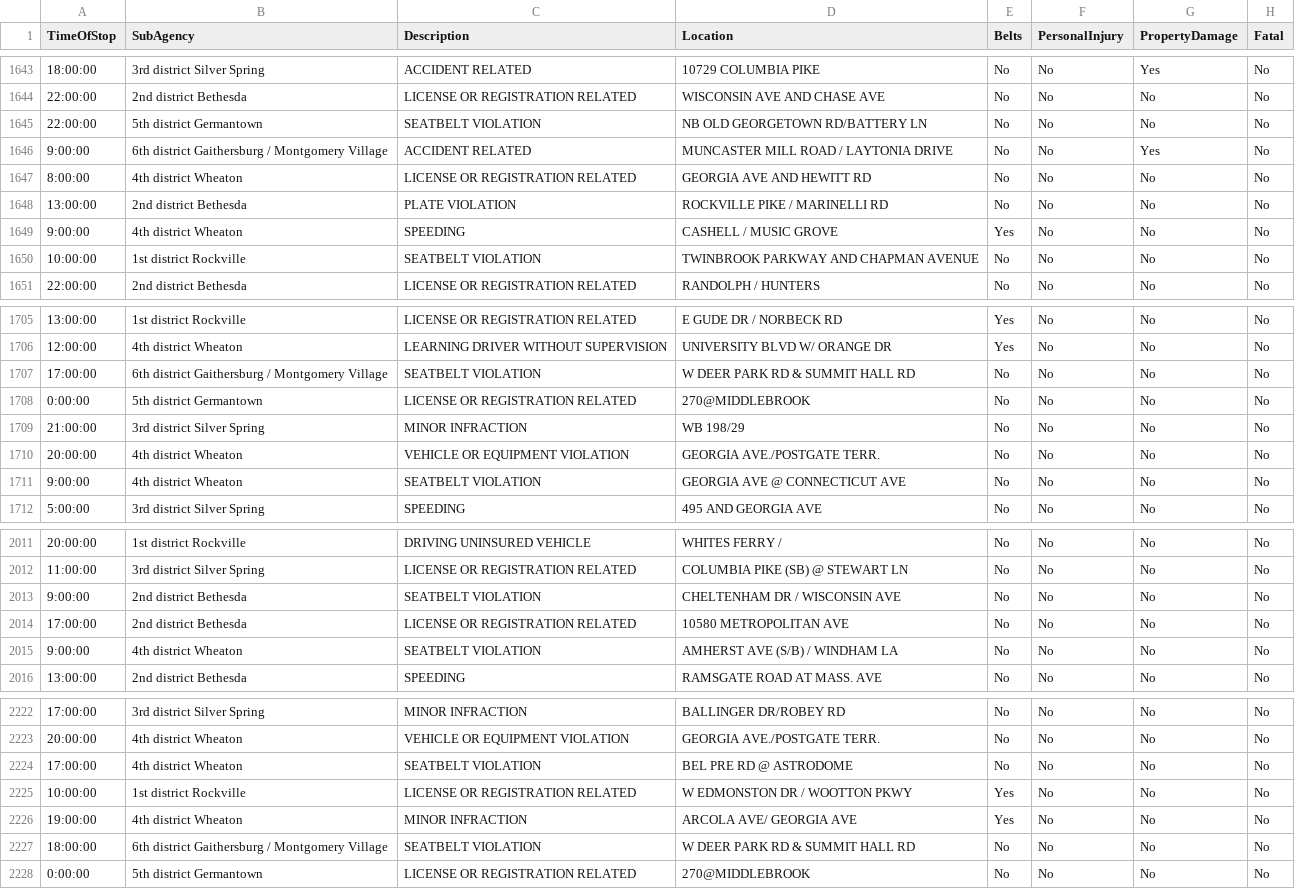
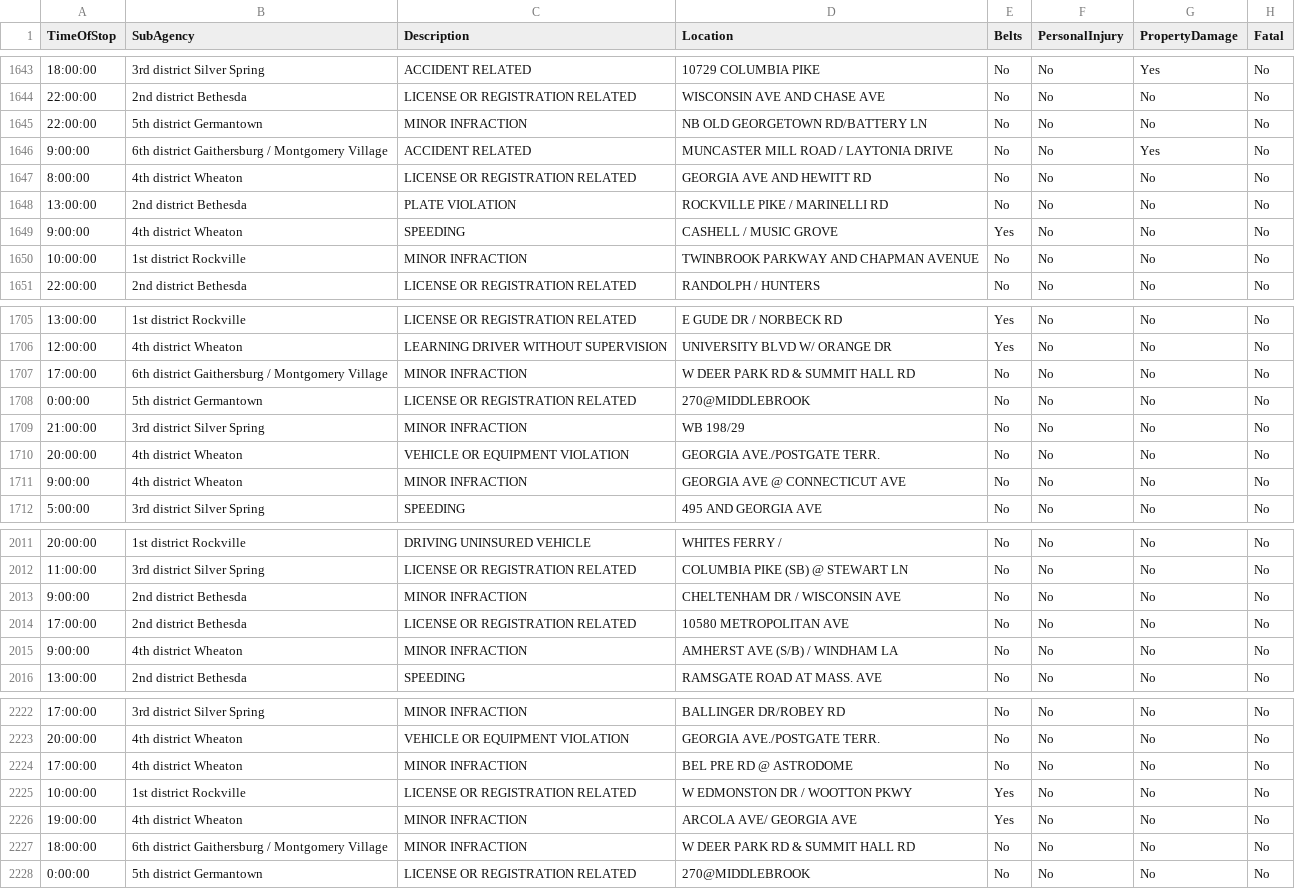
Before and after one commit to zaragozamartin91/intro-intelig, a CSV file: csv-parser/out.csv, drawn as a sheet; only a part is shown, gaps mark what is left out; the diff covers the shown part only; the diff names each change by its address in the sheet, - before the commit and + after, or states it on an @@ line.

```diff
--- a/csv-parser/out.csv
+++ b/csv-parser/out.csv
-C1645 (Description): SEATBELT VIOLATION
+C1645 (Description): MINOR INFRACTION
-C1650 (Description): SEATBELT VIOLATION
+C1650 (Description): MINOR INFRACTION
-C1707 (Description): SEATBELT VIOLATION
+C1707 (Description): MINOR INFRACTION
-C1711 (Description): SEATBELT VIOLATION
+C1711 (Description): MINOR INFRACTION
-C2013 (Description): SEATBELT VIOLATION
+C2013 (Description): MINOR INFRACTION
-C2015 (Description): SEATBELT VIOLATION
+C2015 (Description): MINOR INFRACTION
-C2224 (Description): SEATBELT VIOLATION
+C2224 (Description): MINOR INFRACTION
-C2227 (Description): SEATBELT VIOLATION
+C2227 (Description): MINOR INFRACTION
```
Also changed, not shown: 120 edited cells elsewhere in this file, 15 other files.
